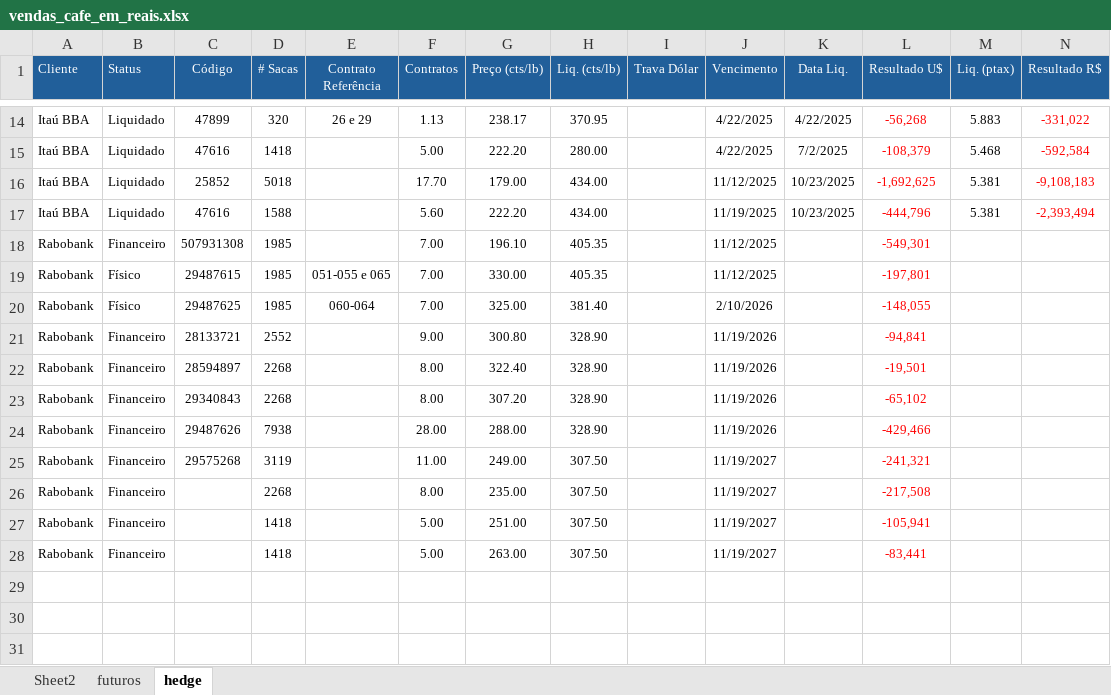
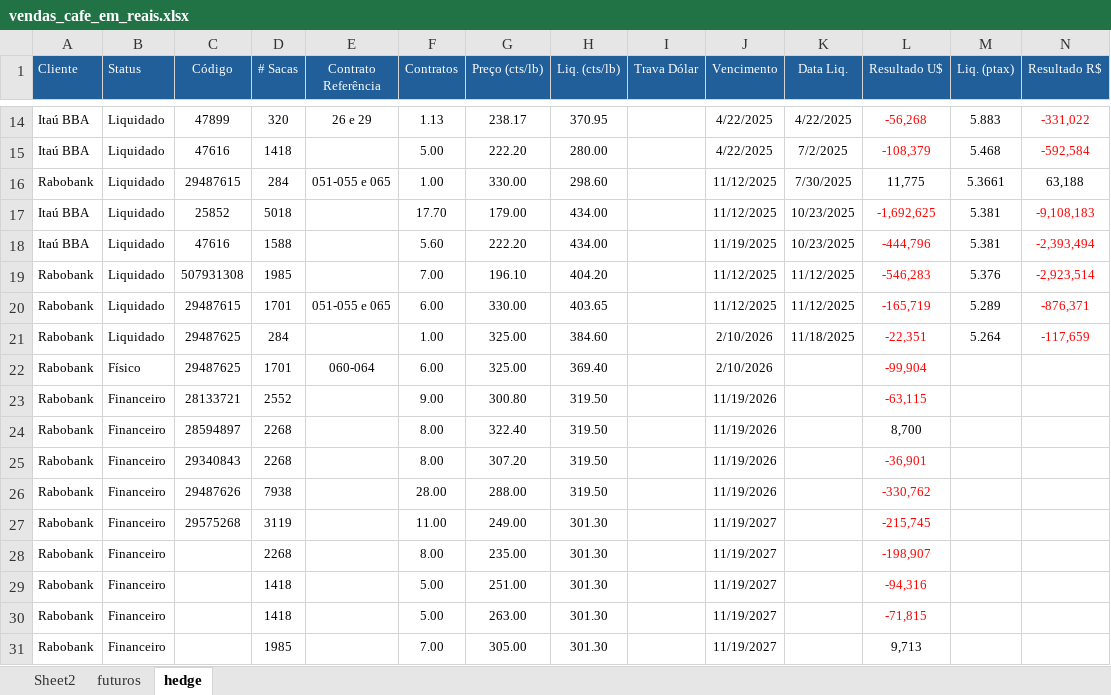
Before and after one commit to rotocastro/dashboard_cafe, an Excel workbook: vendas_cafe_em_reais.xlsx, sheet hedge, drawn as a sheet; only a part is shown, gaps mark what is left out; values as stored, in another font and other column widths than the file's, no borders; addresses are those after the commit; the diff covers the shown part only; the diff names each change by its address in the sheet, - before the commit and + after, or states it on an @@ line.

```diff
--- a/vendas_cafe_em_reais.xlsx (sheet hedge)
+++ b/vendas_cafe_em_reais.xlsx (sheet hedge)
+row 16: Rabobank | Liquidado | 29487615 | 284 | 051-055 e 065 | 1.00 | 330.00 | 298.60 |  | 11/12/2025 | 7/30/2025 | 11,775 | 5.3661 | 63,188
-B19 (Status): Financeiro
+B19 (Status): Liquidado
-H19 (Liq. (cts/lb)): 405.35
+H19 (Liq. (cts/lb)): 404.20
-K19:K20 (Data Liq.): (empty)
+K19:K20 (Data Liq.): 11/12/2025
-L19 (Resultado U$): -549,301
+L19 (Resultado U$): -546,283
-M19 (Liq. (ptax)): (empty)
+M19 (Liq. (ptax)): 5.376
-N19 (Resultado R$): (empty)
+N19 (Resultado R$): -2,923,514
-B20 (Status): Físico
+B20 (Status): Liquidado
-D20 (# Sacas): 1985
+D20 (# Sacas): 1701
-F20 (Contratos): 7.00
+F20 (Contratos): 6.00
-H20 (Liq. (cts/lb)): 405.35
+H20 (Liq. (cts/lb)): 403.65
-L20 (Resultado U$): -197,801
+L20 (Resultado U$): -165,719
-M20 (Liq. (ptax)): (empty)
+M20 (Liq. (ptax)): 5.289
-N20 (Resultado R$): (empty)
+N20 (Resultado R$): -876,371
+row 21: Rabobank | Liquidado | 29487625 | 284 |  | 1.00 | 325.00 | 384.60 |  | 2/10/2026 | 11/18/2025 | -22,351 | 5.264 | -117,659
-D22 (# Sacas): 1985
+D22 (# Sacas): 1701
-F22 (Contratos): 7.00
+F22 (Contratos): 6.00
-H22 (Liq. (cts/lb)): 381.40
+H22 (Liq. (cts/lb)): 369.40
-L22 (Resultado U$): -148,055
+L22 (Resultado U$): -99,904
-H23:H26 (Liq. (cts/lb)): 328.90
+H23:H26 (Liq. (cts/lb)): 319.50
-L23 (Resultado U$): -94,841
+L23 (Resultado U$): -63,115
-L24 (Resultado U$): -19,501
+L24 (Resultado U$): 8,700
-L24 text colour: #FF0000
+L24 text colour: black
-L25 (Resultado U$): -65,102
+L25 (Resultado U$): -36,901
-L26 (Resultado U$): -429,466
+L26 (Resultado U$): -330,762
-H27:H30 (Liq. (cts/lb)): 307.50
+H27:H30 (Liq. (cts/lb)): 301.30
-L27 (Resultado U$): -241,321
+L27 (Resultado U$): -215,745
-L28 (Resultado U$): -217,508
+L28 (Resultado U$): -198,907
-L29 (Resultado U$): -105,941
+L29 (Resultado U$): -94,316
-L30 (Resultado U$): -83,441
+L30 (Resultado U$): -71,815
+row 31: Rabobank | Financeiro |  | 1985 |  | 7.00 | 305.00 | 301.30 |  | 11/19/2027 |  | 9,713
```
Also changed, not shown: 2 edited cells elsewhere in this sheet, sheet Sheet2, sheet futuros, formulas that keep their value.
